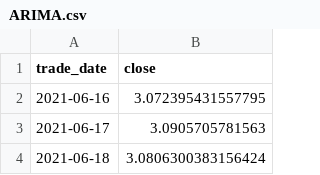
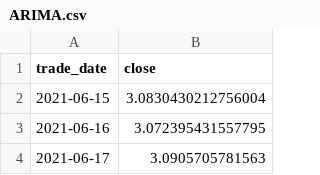
Before and after one commit to HappyEveryTian/ACNN-LSTM-XGBoost-Stock-Prediction, a CSV file: temp/ARIMA.csv, drawn as a sheet; only a part is shown; the shorter side is filled out with more unchanged rows.

```diff
--- a/temp/ARIMA.csv
+++ b/temp/ARIMA.csv
@@ -1,2 +1,3 @@
 trade_date,close
+2021-06-15,3.0830430212756004
 2021-06-16,3.072395431557795
```
Also changed, not shown: 10 other files.
